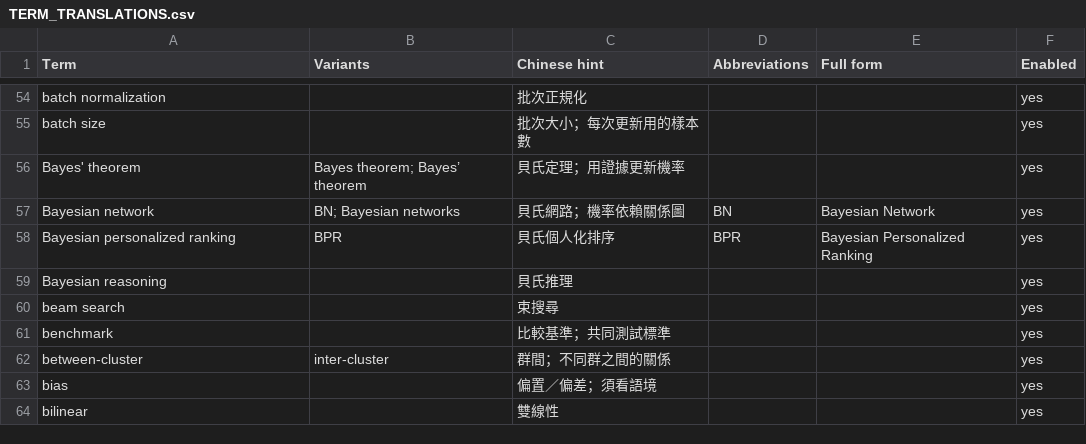
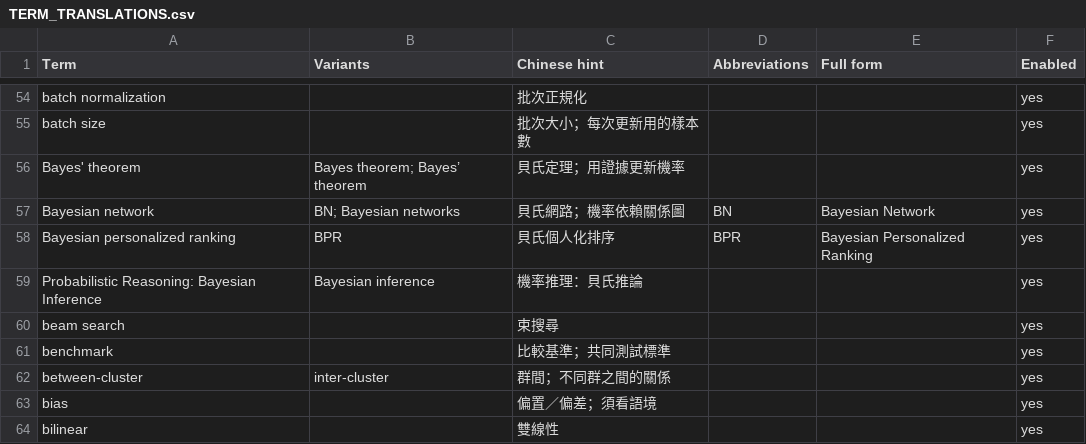
Before and after one commit to johnnylung-nus/exam-notes, a CSV file: downloads/TERM_TRANSLATIONS.csv, drawn as a sheet; only a part is shown, gaps mark what is left out; removed rows and columns are numbered as before the commit, all else as after; the diff names each change by its address in the sheet, - before the commit and + after, or states it on an @@ line.

```diff
--- a/downloads/TERM_TRANSLATIONS.csv
+++ b/downloads/TERM_TRANSLATIONS.csv
-row 59: Bayesian reasoning |  | 貝氏推理 |  |  | yes
+row 59: Probabilistic Reasoning: Bayesian Inference | Bayesian inference | 機率推理：貝氏推論 |  |  | yes
```
Also changed, not shown: 20 other files.
